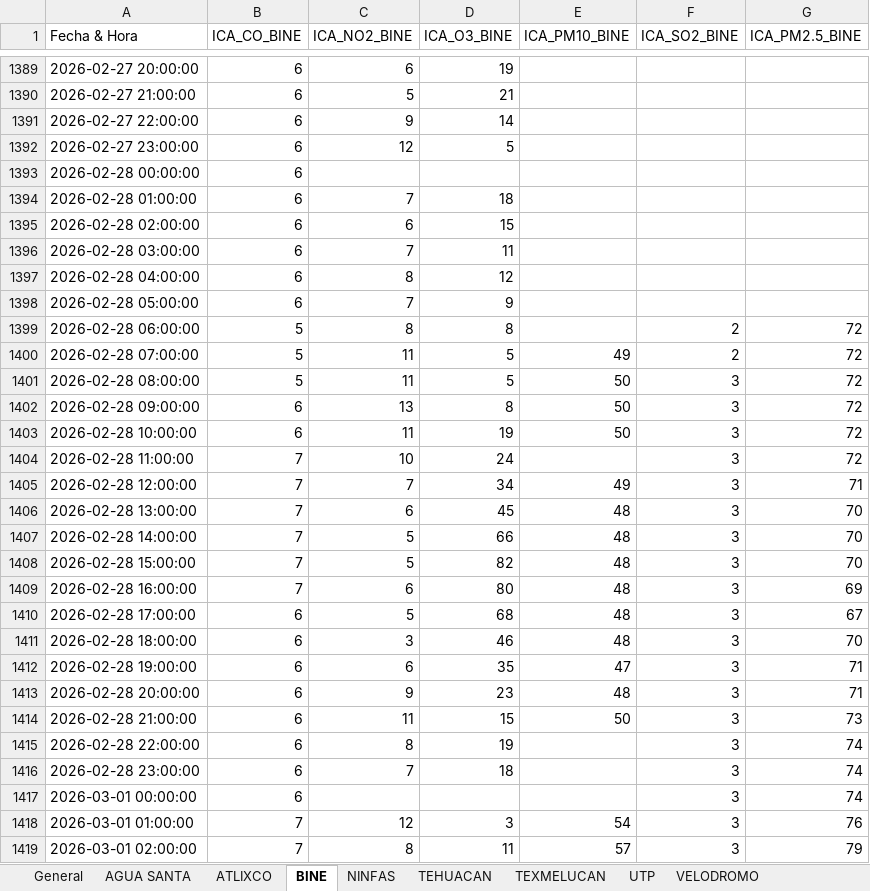
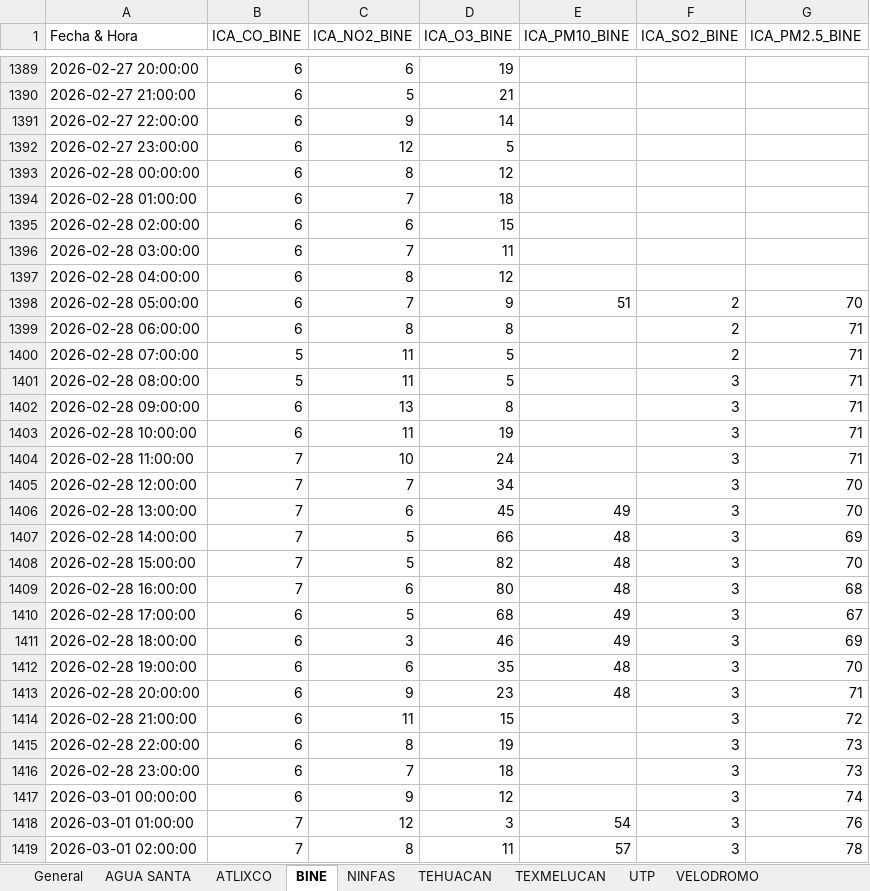
Before and after one commit to ManuelRuizJ/indice-calidad-aire, an Excel workbook: datos/datos_calidad_aire_ICA.xlsx, sheet BINE, drawn as a sheet; only a part is shown, gaps mark what is left out; values as stored, in another font and other column widths than the file's, no cell formats; the diff covers the shown part only; the diff names each change by its address in the sheet, - before the commit and + after, or states it on an @@ line.

```diff
--- a/datos/datos_calidad_aire_ICA.xlsx (sheet BINE)
+++ b/datos/datos_calidad_aire_ICA.xlsx (sheet BINE)
-C1393 (ICA_NO2_BINE): (empty)
+C1393 (ICA_NO2_BINE): 8
-D1393 (ICA_O3_BINE): (empty)
+D1393 (ICA_O3_BINE): 12
-E1398 (ICA_PM10_BINE): (empty)
+E1398 (ICA_PM10_BINE): 51
-F1398 (ICA_SO2_BINE): (empty)
+F1398 (ICA_SO2_BINE): 2
-G1398 (ICA_PM2.5_BINE): (empty)
+G1398 (ICA_PM2.5_BINE): 70
-B1399 (ICA_CO_BINE): 5
+B1399 (ICA_CO_BINE): 6
-G1399:G1404 (ICA_PM2.5_BINE): 72
+G1399:G1404 (ICA_PM2.5_BINE): 71
-E1400 (ICA_PM10_BINE): 49
+E1400 (ICA_PM10_BINE): (empty)
-E1401:E1403 (ICA_PM10_BINE): 50
+E1401:E1403 (ICA_PM10_BINE): (empty)
-E1405 (ICA_PM10_BINE): 49
+E1405 (ICA_PM10_BINE): (empty)
-G1405 (ICA_PM2.5_BINE): 71
+G1405 (ICA_PM2.5_BINE): 70
-E1406 (ICA_PM10_BINE): 48
+E1406 (ICA_PM10_BINE): 49
-G1407 (ICA_PM2.5_BINE): 70
+G1407 (ICA_PM2.5_BINE): 69
-G1409 (ICA_PM2.5_BINE): 69
+G1409 (ICA_PM2.5_BINE): 68
-E1410:E1411 (ICA_PM10_BINE): 48
+E1410:E1411 (ICA_PM10_BINE): 49
-G1411 (ICA_PM2.5_BINE): 70
+G1411 (ICA_PM2.5_BINE): 69
-E1412 (ICA_PM10_BINE): 47
+E1412 (ICA_PM10_BINE): 48
-G1412 (ICA_PM2.5_BINE): 71
+G1412 (ICA_PM2.5_BINE): 70
-E1414 (ICA_PM10_BINE): 50
+E1414 (ICA_PM10_BINE): (empty)
-G1414 (ICA_PM2.5_BINE): 73
+G1414 (ICA_PM2.5_BINE): 72
-G1415:G1416 (ICA_PM2.5_BINE): 74
+G1415:G1416 (ICA_PM2.5_BINE): 73
-C1417 (ICA_NO2_BINE): (empty)
+C1417 (ICA_NO2_BINE): 9
-D1417 (ICA_O3_BINE): (empty)
+D1417 (ICA_O3_BINE): 12
-G1419 (ICA_PM2.5_BINE): 79
+G1419 (ICA_PM2.5_BINE): 78
```
Also changed, not shown: 1 added row and 1711 edited cells elsewhere in this sheet, sheet General, sheet AGUA SANTA, sheet TEHUACAN, sheet UTP, sheet TEXMELUCAN, sheet VELODROMO, 2 more sheets, cell formats, datos/datos_calidad_aire_DIARIO.xlsx, 2 other files.
